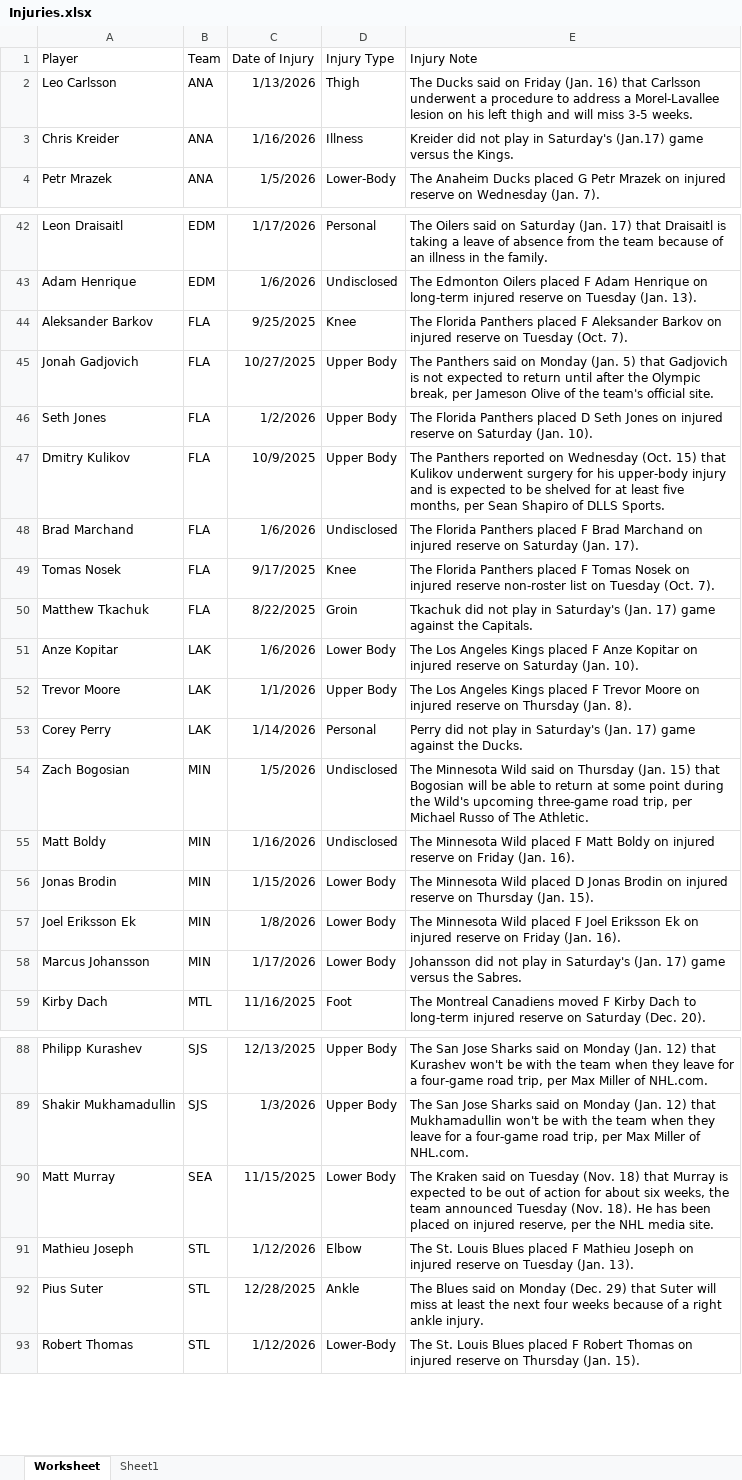
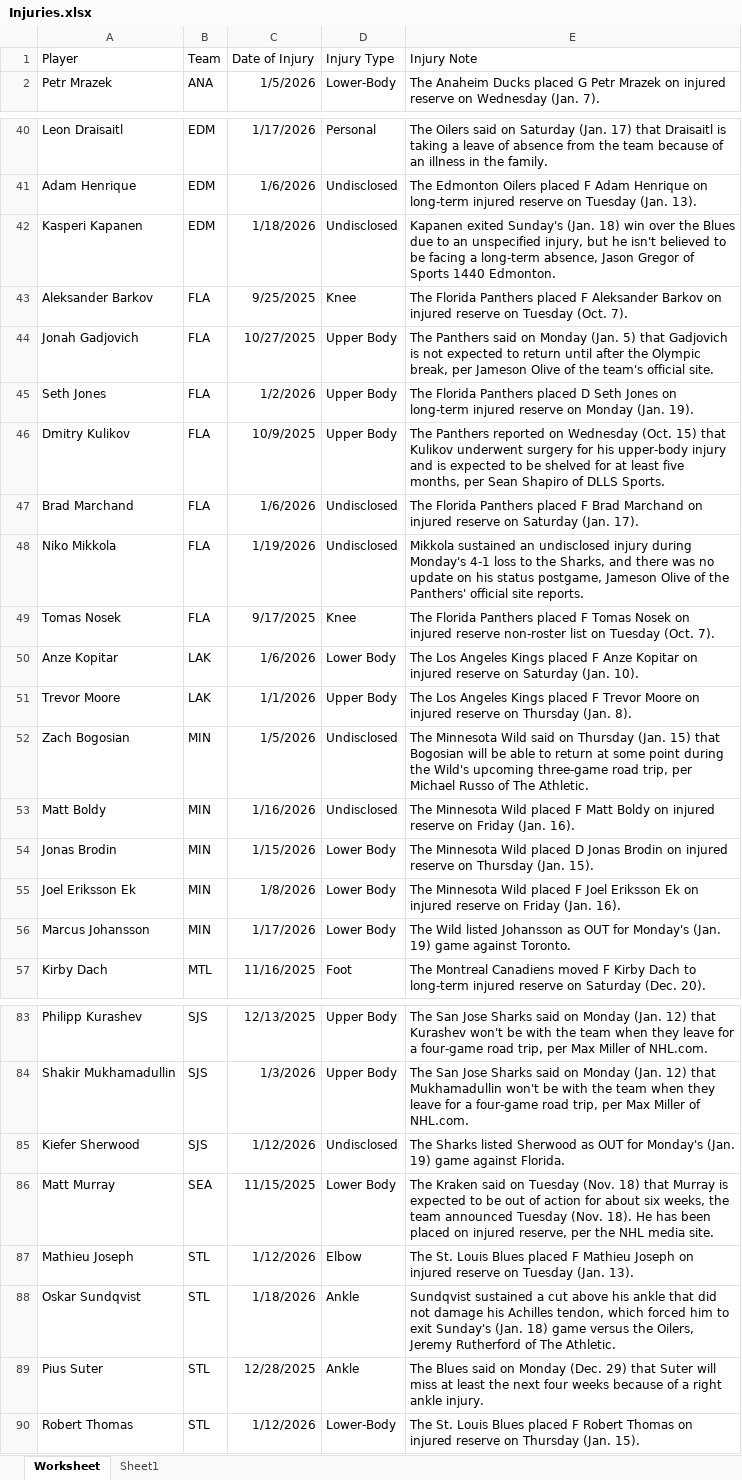
Before and after one commit to Brouz557/Hockey-Prop-Stop, an Excel workbook: Injuries.xlsx, sheet Worksheet, drawn as a sheet; only a part is shown, gaps mark what is left out; values as stored, in another font and other column widths than the file's, no borders; table styles not drawn; removed rows and columns are numbered as before the commit, all else as after; the diff covers the shown part only; the diff names each change by its address in the sheet, - before the commit and + after, or states it on an @@ line.

```diff
--- a/Injuries.xlsx (sheet Worksheet)
+++ b/Injuries.xlsx (sheet Worksheet)
-row 2: Leo Carlsson | ANA | 1/13/2026 | Thigh | The Ducks said on Friday (Jan. 16) that Carlsson underwent a procedure to address a Morel-Lavallee lesion on his left thigh and will miss 3-5 weeks.
-row 3: Chris Kreider | ANA | 1/16/2026 | Illness | Kreider did not play in Saturday's (Jan.17) game versus the Kings.
+row 42: Kasperi Kapanen | EDM | 1/18/2026 | Undisclosed | Kapanen exited Sunday's (Jan. 18) win over the Blues due to an unspecified injury, but he isn't believed to be facing a long-term absence, Jason Gregor of Sports 1440 Edmonton.
-E45 (Injury Note): …Jones on injured reserve on Saturday (Jan. 10).
+E45 (Injury Note): …Jones on long-term injured reserve on Monday (Jan. 19).
+row 48: Niko Mikkola | FLA | 1/19/2026 | Undisclosed | Mikkola sustained an undisclosed injury during Monday's 4-1 loss to the Sharks, and there was no update on his status postgame, Jameson Olive of the Panthers' official site reports.
-row 50: Matthew Tkachuk | FLA | 8/22/2025 | Groin | Tkachuk did not play in Saturday's (Jan. 17) game against the Capitals.
-row 53: Corey Perry | LAK | 1/14/2026 | Personal | Perry did not play in Saturday's (Jan. 17) game against the Ducks.
-E56 (Injury Note): Johansson did not play in Saturday's (Jan. 17) game versus the Sabres.
+E56 (Injury Note): The Wild listed Johansson as OUT for Monday's (Jan. 19) game against Toronto.
+row 85: Kiefer Sherwood | SJS | 1/12/2026 | Undisclosed | The Sharks listed Sherwood as OUT for Monday's (Jan. 19) game against Florida.
+row 88: Oskar Sundqvist | STL | 1/18/2026 | Ankle | Sundqvist sustained a cut above his ankle that did not damage his Achilles tendon, which forced him to exit Sunday's (Jan. 18) game versus the Oilers, Jeremy Rutherford of The Athletic.
```
Also changed, not shown: 4 added rows, 7 removed rows and 13 edited cells elsewhere in this sheet, GOALTENDERS.xlsx, LINE DATA.xlsx, 2 other files.
